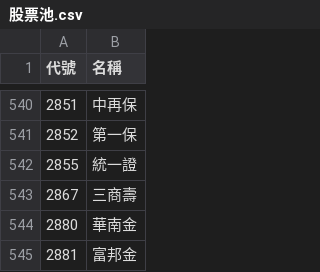
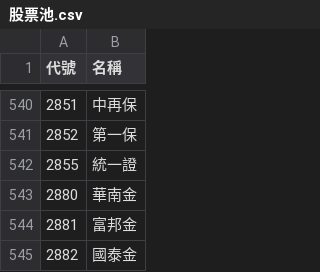
Before and after one commit to samulehsieh/stock-pool, a CSV file: 股票池.csv, drawn as a sheet; only a part is shown, gaps mark what is left out; the shorter side is filled out with more unchanged rows; the diff names each change by its address in the sheet, - before the commit and + after, or states it on an @@ line.

```diff
--- a/股票池.csv
+++ b/股票池.csv
-row 543: 2867 | 三商壽
```
